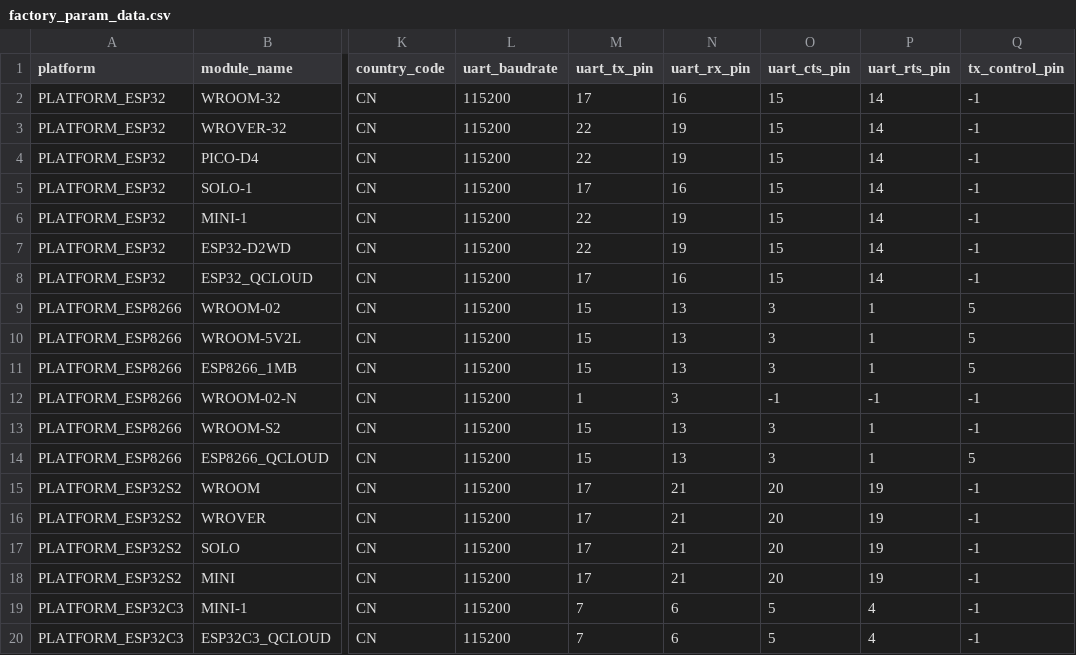
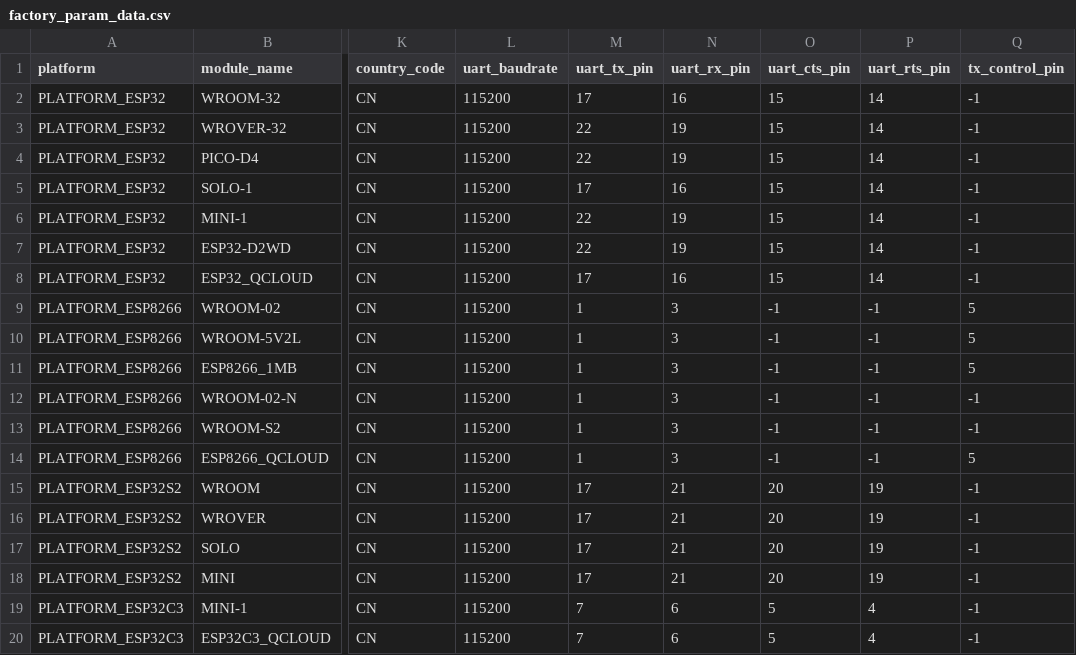
Before and after one commit to espressif/esp-at, a CSV file: components/customized_partitions/raw_data/factory_param/factory_param_data.csv, drawn as a sheet; only a part is shown, gaps mark what is left out; the diff names each change by its address in the sheet, - before the commit and + after, or states it on an @@ line.

Commit message:
uart0

```diff
--- a/components/customized_partitions/raw_data/factory_param/factory_param_data.csv
+++ b/components/customized_partitions/raw_data/factory_param/factory_param_data.csv
-M9:M11 (uart_tx_pin): 15
+M9:M11 (uart_tx_pin): 1
-N9:N11 (uart_rx_pin): 13
+N9:N11 (uart_rx_pin): 3
-O9:O11 (uart_cts_pin): 3
+O9:O11 (uart_cts_pin): -1
-P9:P11 (uart_rts_pin): 1
+P9:P11 (uart_rts_pin): -1
-M13:M14 (uart_tx_pin): 15
+M13:M14 (uart_tx_pin): 1
-N13:N14 (uart_rx_pin): 13
+N13:N14 (uart_rx_pin): 3
-O13:O14 (uart_cts_pin): 3
+O13:O14 (uart_cts_pin): -1
-P13:P14 (uart_rts_pin): 1
+P13:P14 (uart_rts_pin): -1
```
